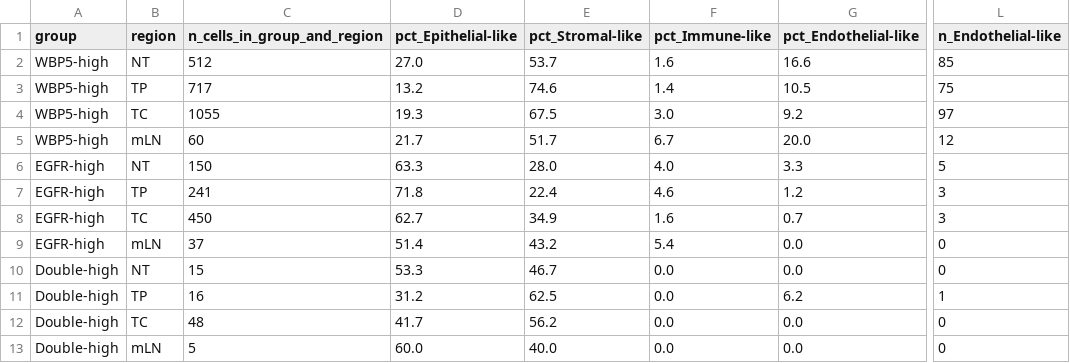
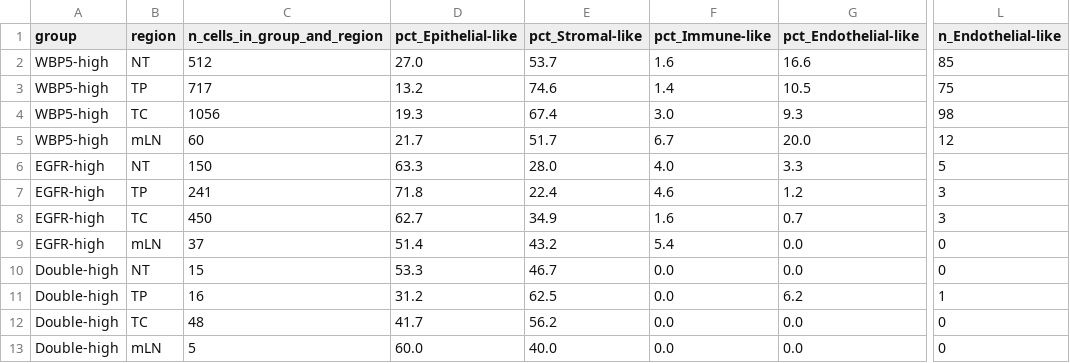
Before and after one commit to ejlove0314-dotcom/WBP5-eho, a CSV file: revision_outputs/gse198315/J1_Fig4A_proxy_compartment_composition.csv, drawn as a sheet; only a part is shown, gaps mark what is left out; the diff names each change by its address in the sheet, - before the commit and + after, or states it on an @@ line.

```diff
--- a/revision_outputs/gse198315/J1_Fig4A_proxy_compartment_composition.csv
+++ b/revision_outputs/gse198315/J1_Fig4A_proxy_compartment_composition.csv
-C4 (n_cells_in_group_and_region): 1055
+C4 (n_cells_in_group_and_region): 1056
-E4 (pct_Stromal-like): 67.5
+E4 (pct_Stromal-like): 67.4
-G4 (pct_Endothelial-like): 9.2
+G4 (pct_Endothelial-like): 9.3
-L4 (n_Endothelial-like): 97
+L4 (n_Endothelial-like): 98
```
Also changed, not shown: 1 other file.
